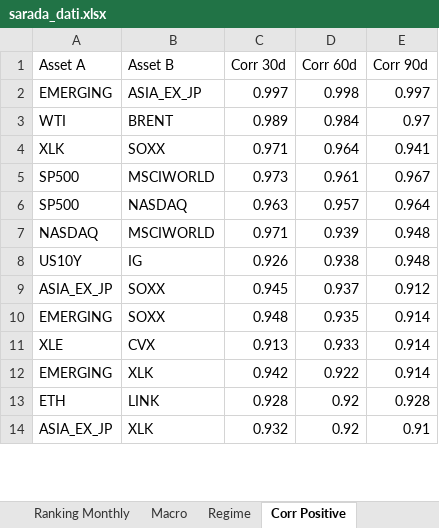
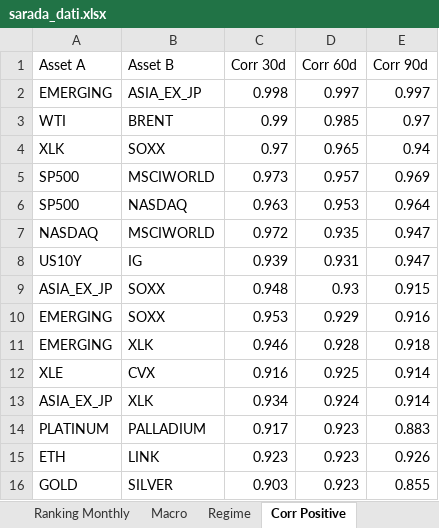
Before and after one commit to giapal96-star/jennifer-trading-dashbord, an Excel workbook: docs/sarada_dati.xlsx, sheet Corr Positive, drawn as a sheet; only a part is shown; values as stored, in another font and other column widths than the file's, no borders; removed rows and columns are numbered as before the commit, all else as after; the diff covers the shown part only; the diff names each change by its address in the sheet, - before the commit and + after, or states it on an @@ line.

```diff
--- a/docs/sarada_dati.xlsx (sheet Corr Positive)
+++ b/docs/sarada_dati.xlsx (sheet Corr Positive)
-C2 (Corr 30d): 0.997
+C2 (Corr 30d): 0.998
-D2 (Corr 60d): 0.998
+D2 (Corr 60d): 0.997
-C3 (Corr 30d): 0.989
+C3 (Corr 30d): 0.99
-D3 (Corr 60d): 0.984
+D3 (Corr 60d): 0.985
-C4 (Corr 30d): 0.971
+C4 (Corr 30d): 0.97
-D4 (Corr 60d): 0.964
+D4 (Corr 60d): 0.965
-E4 (Corr 90d): 0.941
+E4 (Corr 90d): 0.94
-D5 (Corr 60d): 0.961
+D5 (Corr 60d): 0.957
-E5 (Corr 90d): 0.967
+E5 (Corr 90d): 0.969
-D6 (Corr 60d): 0.957
+D6 (Corr 60d): 0.953
-C7 (Corr 30d): 0.971
+C7 (Corr 30d): 0.972
-D7 (Corr 60d): 0.939
+D7 (Corr 60d): 0.935
-E7:E8 (Corr 90d): 0.948
+E7:E8 (Corr 90d): 0.947
-C8 (Corr 30d): 0.926
+C8 (Corr 30d): 0.939
-D8 (Corr 60d): 0.938
+D8 (Corr 60d): 0.931
-C9 (Corr 30d): 0.945
+C9 (Corr 30d): 0.948
-D9 (Corr 60d): 0.937
+D9 (Corr 60d): 0.93
-E9 (Corr 90d): 0.912
+E9 (Corr 90d): 0.915
-C10 (Corr 30d): 0.948
+C10 (Corr 30d): 0.953
-D10 (Corr 60d): 0.935
+D10 (Corr 60d): 0.929
-E10 (Corr 90d): 0.914
+E10 (Corr 90d): 0.916
+row 11: EMERGING | XLK | 0.946 | 0.928 | 0.918
-C12 (Corr 30d): 0.913
+C12 (Corr 30d): 0.916
-D12 (Corr 60d): 0.933
+D12 (Corr 60d): 0.925
-row 12: EMERGING | XLK | 0.942 | 0.922 | 0.914
-row 13: ETH | LINK | 0.928 | 0.92 | 0.928
-C13 (Corr 30d): 0.932
+C13 (Corr 30d): 0.934
-D13 (Corr 60d): 0.92
+D13 (Corr 60d): 0.924
-E13 (Corr 90d): 0.91
+E13 (Corr 90d): 0.914
+row 14: PLATINUM | PALLADIUM | 0.917 | 0.923 | 0.883
+row 15: ETH | LINK | 0.923 | 0.923 | 0.926
+row 16: GOLD | SILVER | 0.903 | 0.923 | 0.855
```
Also changed, not shown: 2 added rows, 4 removed rows and 6 edited cells elsewhere in this sheet, sheet Ranking Daily, sheet Ranking Weekly, sheet Ranking Monthly, sheet Corr Negative, sheet Macro, sheet Regime, 2 other files.
